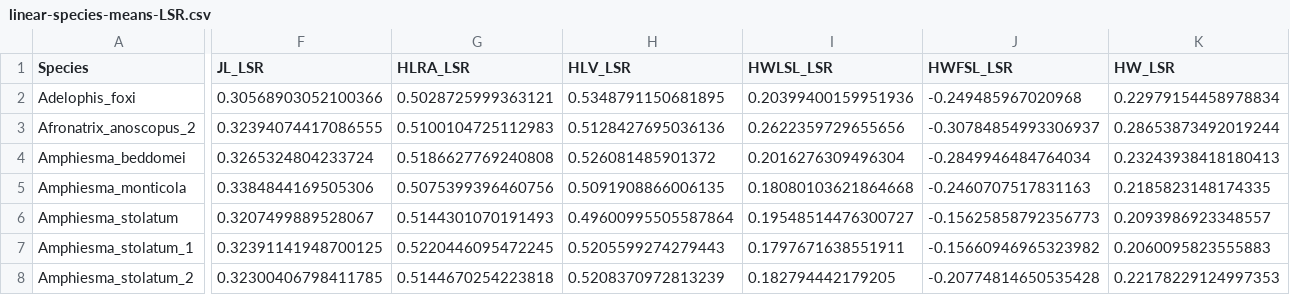
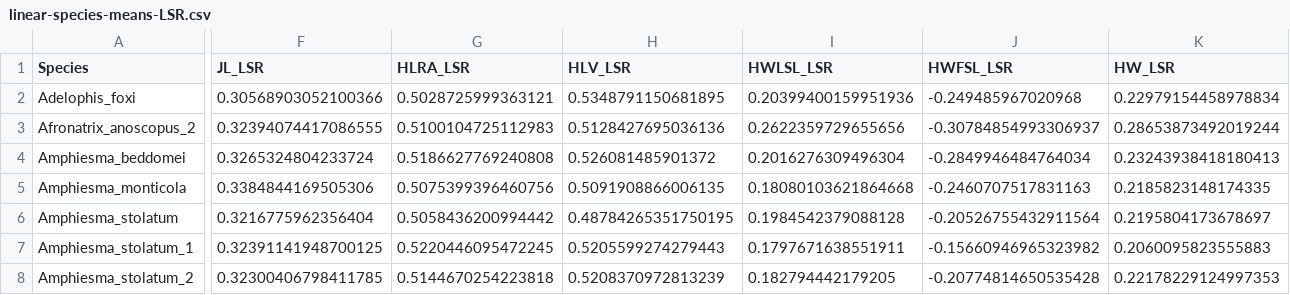
Before and after one commit to nhcooper123/NATRICINE-ecomorph, a CSV file: data/Linear/linear-species-means-LSR.csv, drawn as a sheet; only a part is shown, gaps mark what is left out; the diff covers the shown part only; the diff names each change by its address in the sheet, - before the commit and + after, or states it on an @@ line.

```diff
--- a/data/Linear/linear-species-means-LSR.csv
+++ b/data/Linear/linear-species-means-LSR.csv
-F6 (JL_LSR): 0.3207499889528067
+F6 (JL_LSR): 0.3216775962356404
-G6 (HLRA_LSR): 0.5144301070191493
+G6 (HLRA_LSR): 0.5058436200994442
-H6 (HLV_LSR): 0.49600995505587864
+H6 (HLV_LSR): 0.48784265351750195
-I6 (HWLSL_LSR): 0.19548514476300727
+I6 (HWLSL_LSR): 0.1984542379088128
-J6 (HWFSL_LSR): -0.15625858792356773
+J6 (HWFSL_LSR): -0.20526755432911564
-K6 (HW_LSR): 0.2093986923348557
+K6 (HW_LSR): 0.2195804173678697
```
Also changed, not shown: 9 edited cells elsewhere in this file, 1 other file.
